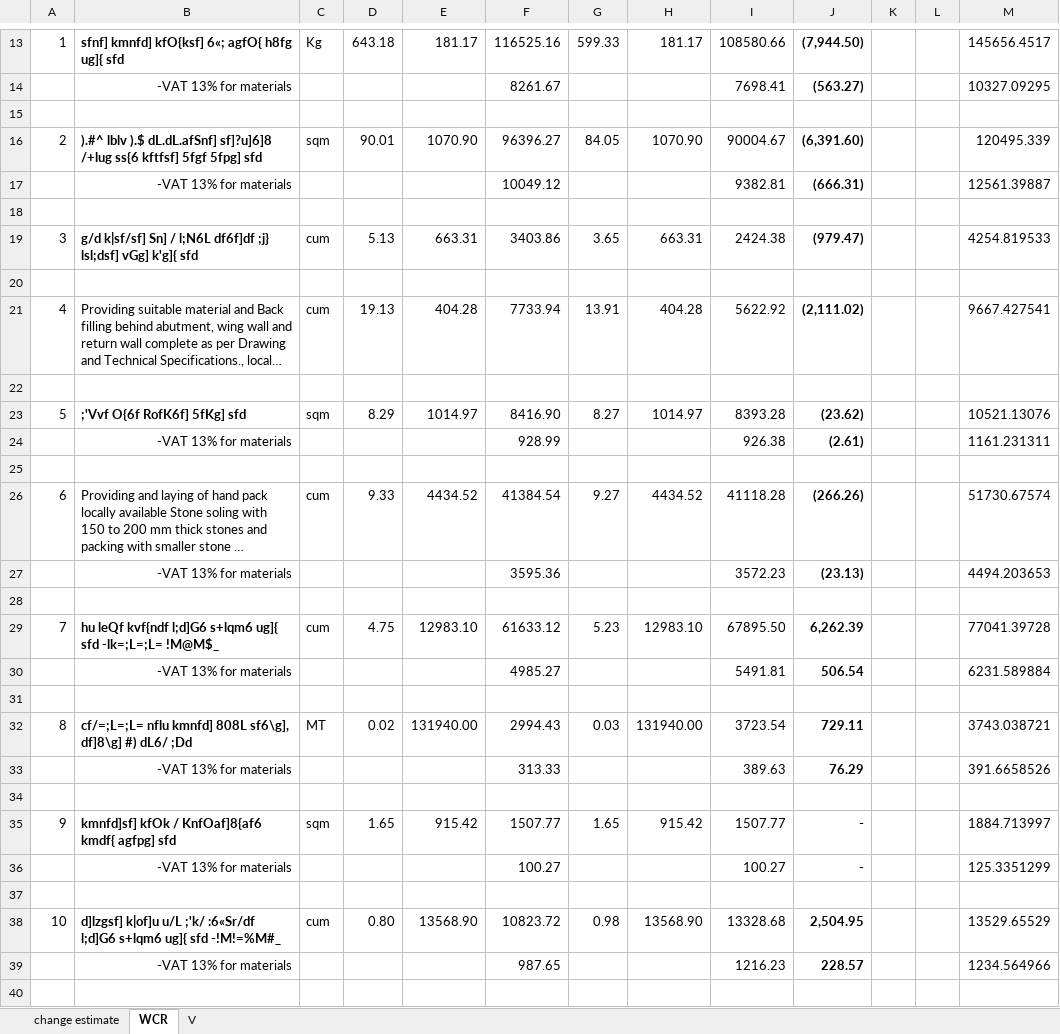
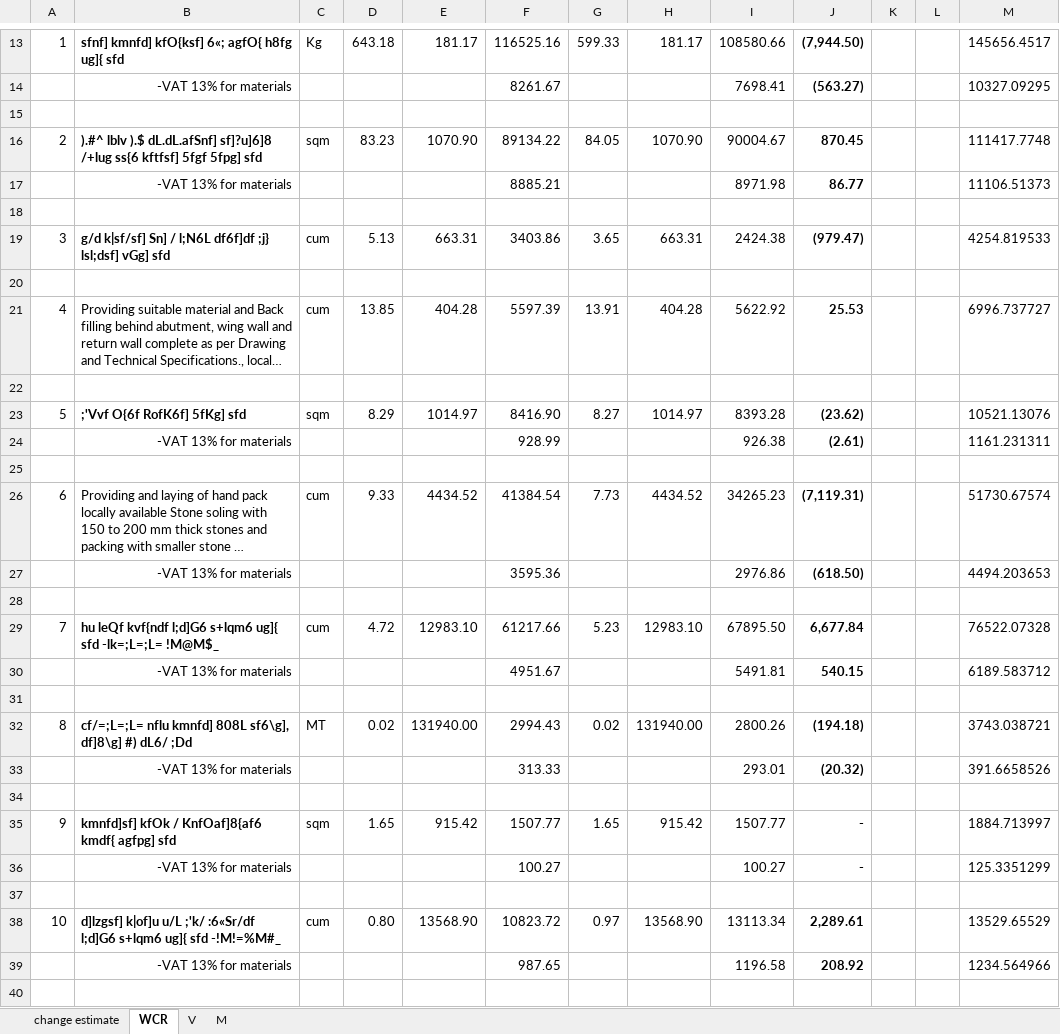
Before and after one commit to suwalcrystal/ofc, an Excel workbook: ofc/estimates/kurthali truss/Valuated (Autosaved).xlsx, sheet WCR, drawn as a sheet; only a part is shown, gaps mark what is left out; long unchanged cells end in …; values as stored, in another font and other column widths than the file's, no borders; removed rows and columns are numbered as before the commit, all else as after; the diff covers the shown part only; the diff names each change by its address in the sheet, - before the commit and + after, or states it on an @@ line.

```diff
--- a/ofc/estimates/kurthali truss/Valuated (Autosaved).xlsx (sheet WCR)
+++ b/ofc/estimates/kurthali truss/Valuated (Autosaved).xlsx (sheet WCR)
+sheet tab: M
-D16: 90.01
+D16: 83.23
-F16: 96396.27
+F16: 89134.22
-J16: (6,391.60)
+J16: 870.45
-M16: 120495.339
+M16: 111417.7748
-row 17:  | -VAT 13% for materials |  |  |  | 10049.12 |  |  | 9382.81 | (666.31) |  |  | 12561.39887
+row 17:  | -VAT 13% for materials |  |  |  | 8885.21 |  |  | 8971.98 | 86.77 |  |  | 11106.51373
-B19: …lsl;dsf] vGg] k'g]{ sfd
+B19: …lsl;dsf] vGg] sfd
-D21: 19.13
+D21: 13.85
-F21: 7733.94
+F21: 5597.39
-J21: (2,111.02)
+J21: 25.53
-M21: 9667.427541
+M21: 6996.737727
-G26: 9.27
+G26: 7.73
-I26: 41118.28
+I26: 34265.23
-J26: (266.26)
+J26: (7,119.31)
-I27: 3572.23
+I27: 2976.86
-J27: (23.13)
+J27: (618.50)
-D29: 4.75
+D29: 4.72
-F29: 61633.12
+F29: 61217.66
-J29: 6,262.39
+J29: 6,677.84
-M29: 77041.39728
+M29: 76522.07328
-row 30:  | -VAT 13% for materials |  |  |  | 4985.27 |  |  | 5491.81 | 506.54 |  |  | 6231.589884
+row 30:  | -VAT 13% for materials |  |  |  | 4951.67 |  |  | 5491.81 | 540.15 |  |  | 6189.583712
-G32: 0.03
+G32: 0.02
-I32: 3723.54
+I32: 2800.26
-J32: 729.11
+J32: (194.18)
-I33: 389.63
+I33: 293.01
-J33: 76.29
+J33: (20.32)
-G38: 0.98
+G38: 0.97
-I38: 13328.68
+I38: 13113.34
-J38: 2,504.95
+J38: 2,289.61
-I39: 1216.23
+I39: 1196.58
-J39: 228.57
+J39: 208.92
```
Also changed, not shown: 1 added row, 1 removed row and 14 edited cells elsewhere in this sheet, sheet V, sheet change estimate, formulas that keep their value, ofc/estimates/kurthali sadak/final estimate change.xlsx, ofc/estimates/new track bheterinary ukhutaar sadak/V anjan sharma.xlsx, 1 other file.
